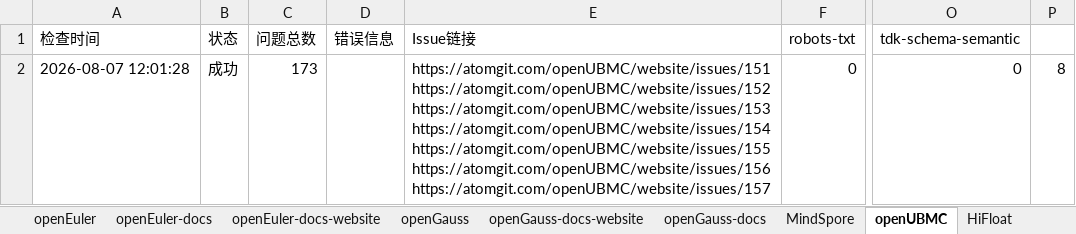
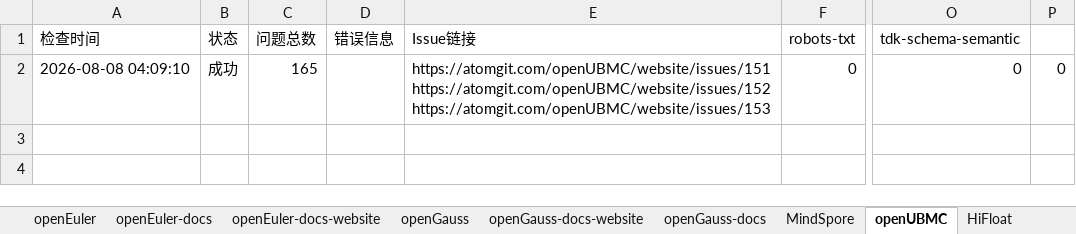
Before and after one commit to zjwmiao/daily-check, an Excel workbook: daily-check-history.xlsx, sheet openUBMC, drawn as a sheet; only a part is shown, gaps mark what is left out; values as stored, in another font and other column widths than the file's, no borders; ↵ is a line break in a cell; the diff names each change by its address in the sheet, - before the commit and + after, or states it on an @@ line.

```diff
--- a/daily-check-history.xlsx (sheet openUBMC)
+++ b/daily-check-history.xlsx (sheet openUBMC)
-A2 (检查时间): 2026-08-07 12:01:28
+A2 (检查时间): 2026-08-08 04:09:10
-C2 (问题总数): 173
+C2 (问题总数): 165
-E2 (Issue链接): …https://atomgit.com/openUBMC/website/issues/152 ↵ https://atomgit.com/openUBMC/website/issues/153 ↵ https://atomgit.com/openUBMC/website/issues/154 ↵ https://atomgit.com/openUBMC/website/issues/155 ↵ https://atomgit.com/openUBMC/website/issues/156 ↵ https://atomgit.com/openUBMC/website/issues/157
+E2 (Issue链接): …https://atomgit.com/openUBMC/website/issues/152 ↵ https://atomgit.com/openUBMC/website/issues/153
-P2: 8
+P2: 0
```
Also changed, not shown: sheet openGauss, sheet openEuler, sheet HiFloat, sheet openEuler-docs, sheet openEuler-docs-website, sheet openGauss-docs-website, 2 more sheets.
